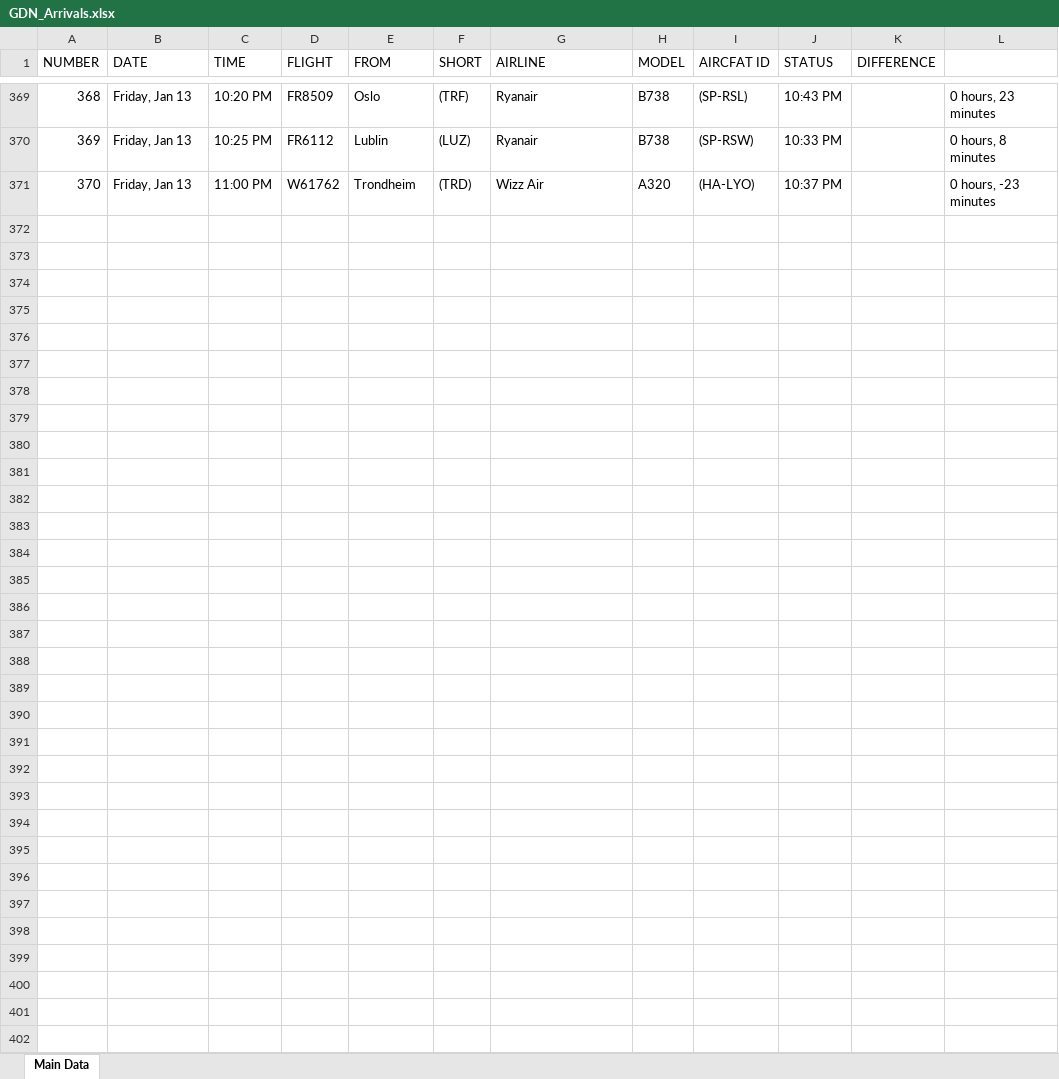
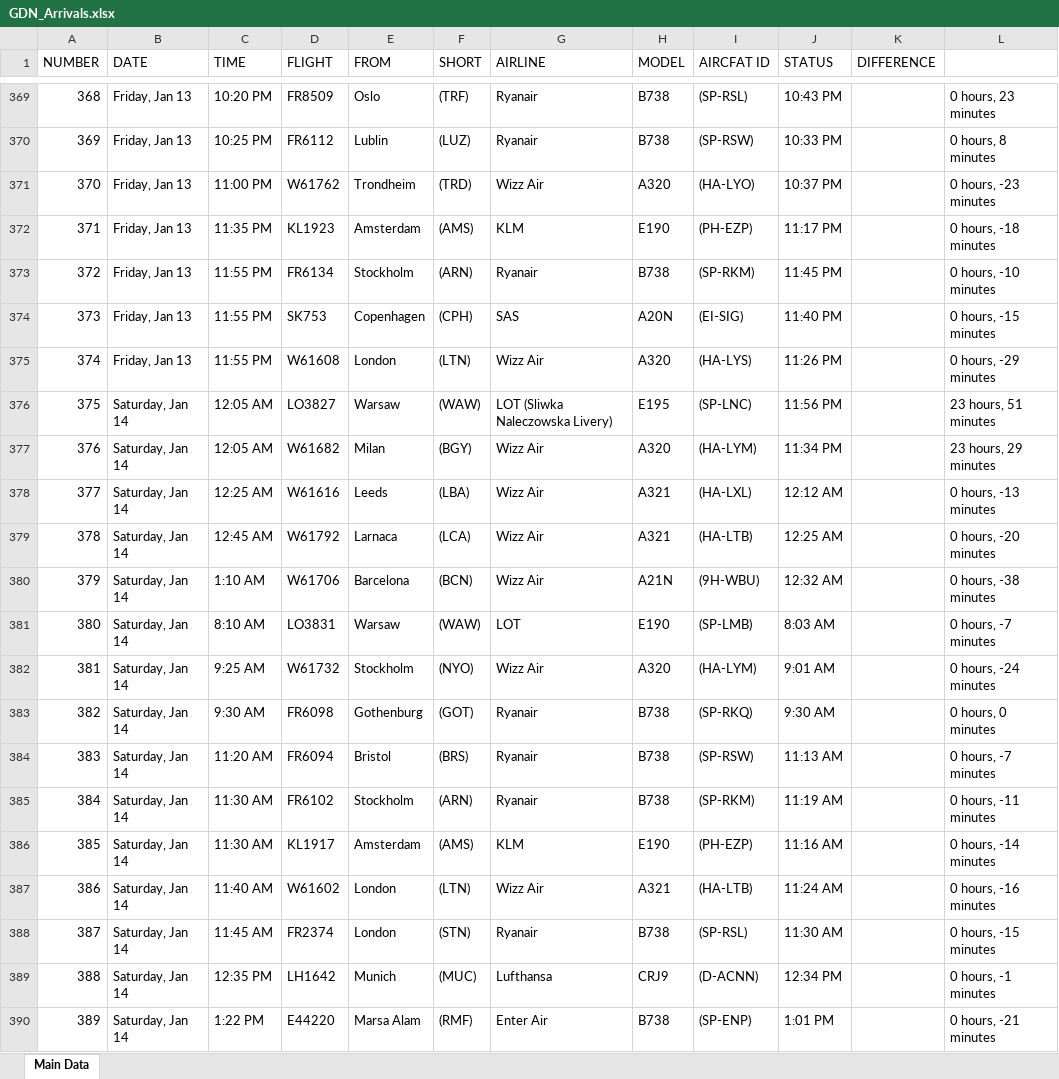
Before and after one commit to Kurczaczek21/Polish-Airport-Databse, an Excel workbook: DataBase/GDN_Arrivals.xlsx, sheet Main Data, drawn as a sheet; only a part is shown, gaps mark what is left out; values as stored, in another font and other column widths than the file's, no borders; the diff covers the shown part only; the diff names each change by its address in the sheet, - before the commit and + after, or states it on an @@ line.

```diff
--- a/DataBase/GDN_Arrivals.xlsx (sheet Main Data)
+++ b/DataBase/GDN_Arrivals.xlsx (sheet Main Data)
+row 372: 371 | Friday, Jan 13 | 11:35 PM | KL1923 | Amsterdam | (AMS) | KLM | E190 | (PH-EZP) | 11:17 PM |  | 0 hours, -18 minutes
+row 373: 372 | Friday, Jan 13 | 11:55 PM | FR6134 | Stockholm | (ARN) | Ryanair | B738 | (SP-RKM) | 11:45 PM |  | 0 hours, -10 minutes
+row 374: 373 | Friday, Jan 13 | 11:55 PM | SK753 | Copenhagen | (CPH) | SAS | A20N | (EI-SIG) | 11:40 PM |  | 0 hours, -15 minutes
+row 375: 374 | Friday, Jan 13 | 11:55 PM | W61608 | London | (LTN) | Wizz Air | A320 | (HA-LYS) | 11:26 PM |  | 0 hours, -29 minutes
+row 376: 375 | Saturday, Jan 14 | 12:05 AM | LO3827 | Warsaw | (WAW) | LOT (Sliwka Naleczowska Livery) | E195 | (SP-LNC) | 11:56 PM |  | 23 hours, 51 minutes
+row 377: 376 | Saturday, Jan 14 | 12:05 AM | W61682 | Milan | (BGY) | Wizz Air | A320 | (HA-LYM) | 11:34 PM |  | 23 hours, 29 minutes
+row 378: 377 | Saturday, Jan 14 | 12:25 AM | W61616 | Leeds | (LBA) | Wizz Air | A321 | (HA-LXL) | 12:12 AM |  | 0 hours, -13 minutes
+row 379: 378 | Saturday, Jan 14 | 12:45 AM | W61792 | Larnaca | (LCA) | Wizz Air | A321 | (HA-LTB) | 12:25 AM |  | 0 hours, -20 minutes
+row 380: 379 | Saturday, Jan 14 | 1:10 AM | W61706 | Barcelona | (BCN) | Wizz Air | A21N | (9H-WBU) | 12:32 AM |  | 0 hours, -38 minutes
+row 381: 380 | Saturday, Jan 14 | 8:10 AM | LO3831 | Warsaw | (WAW) | LOT | E190 | (SP-LMB) | 8:03 AM |  | 0 hours, -7 minutes
+row 382: 381 | Saturday, Jan 14 | 9:25 AM | W61732 | Stockholm | (NYO) | Wizz Air | A320 | (HA-LYM) | 9:01 AM |  | 0 hours, -24 minutes
+row 383: 382 | Saturday, Jan 14 | 9:30 AM | FR6098 | Gothenburg | (GOT) | Ryanair | B738 | (SP-RKQ) | 9:30 AM |  | 0 hours, 0 minutes
+row 384: 383 | Saturday, Jan 14 | 11:20 AM | FR6094 | Bristol | (BRS) | Ryanair | B738 | (SP-RSW) | 11:13 AM |  | 0 hours, -7 minutes
+row 385: 384 | Saturday, Jan 14 | 11:30 AM | FR6102 | Stockholm | (ARN) | Ryanair | B738 | (SP-RKM) | 11:19 AM |  | 0 hours, -11 minutes
+row 386: 385 | Saturday, Jan 14 | 11:30 AM | KL1917 | Amsterdam | (AMS) | KLM | E190 | (PH-EZP) | 11:16 AM |  | 0 hours, -14 minutes
+row 387: 386 | Saturday, Jan 14 | 11:40 AM | W61602 | London | (LTN) | Wizz Air | A321 | (HA-LTB) | 11:24 AM |  | 0 hours, -16 minutes
+row 388: 387 | Saturday, Jan 14 | 11:45 AM | FR2374 | London | (STN) | Ryanair | B738 | (SP-RSL) | 11:30 AM |  | 0 hours, -15 minutes
+row 389: 388 | Saturday, Jan 14 | 12:35 PM | LH1642 | Munich | (MUC) | Lufthansa | CRJ9 | (D-ACNN) | 12:34 PM |  | 0 hours, -1 minutes
+row 390: 389 | Saturday, Jan 14 | 1:22 PM | E44220 | Marsa Alam | (RMF) | Enter Air | B738 | (SP-ENP) | 1:01 PM |  | 0 hours, -21 minutes
```
Also changed, not shown: 13 added rows elsewhere in this sheet, DataBase/GDN_Departures.xlsx, DataBase/KTW_Arrivals.xlsx, 37 other files.
